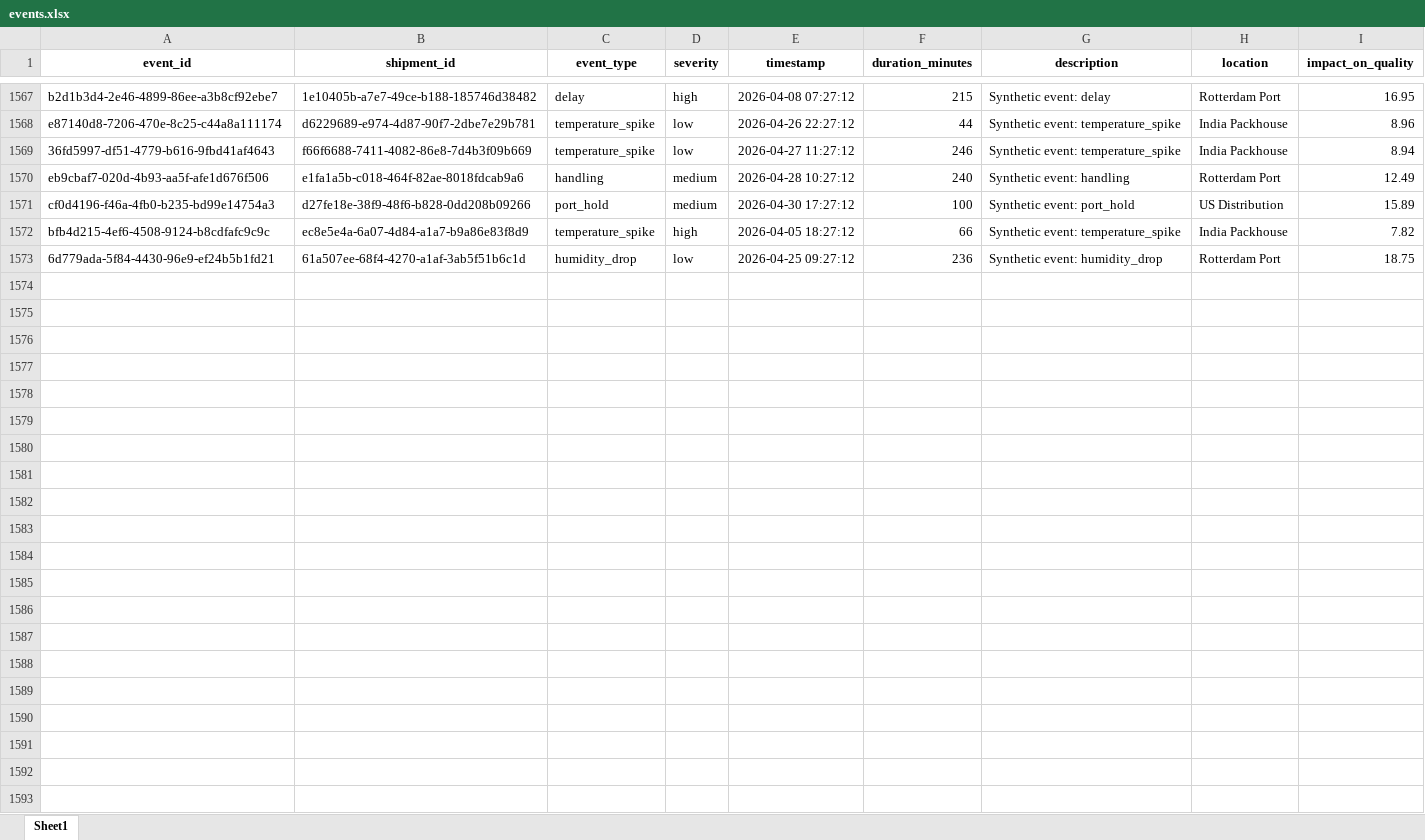
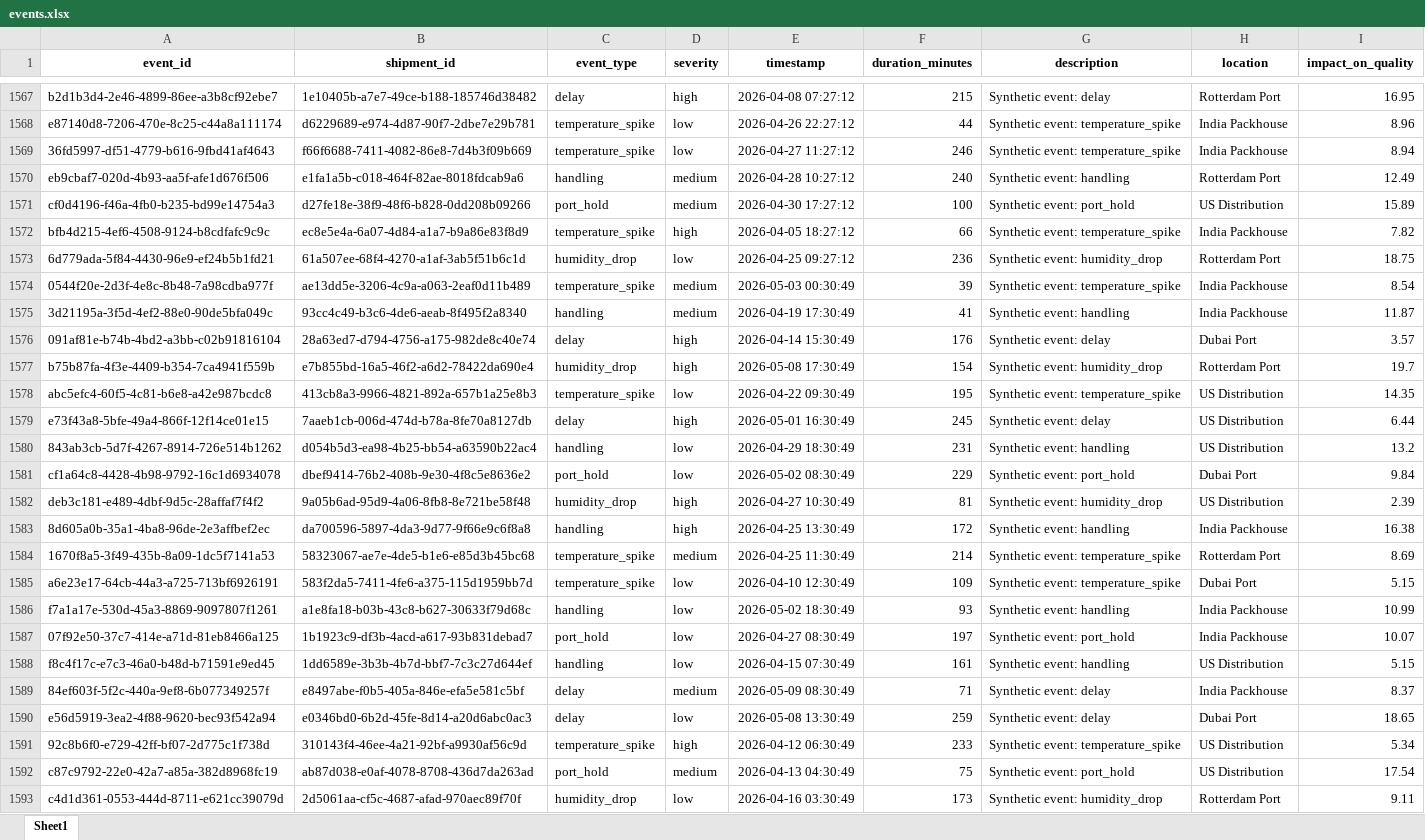
Before and after one commit to KavyaKunchaparthi/cold-chain-data-generator, an Excel workbook: events.xlsx, sheet Sheet1, drawn as a sheet; only a part is shown, gaps mark what is left out; values as stored, in another font and other column widths than the file's, no borders; the diff names each change by its address in the sheet, - before the commit and + after, or states it on an @@ line.

```diff
--- a/events.xlsx (sheet Sheet1)
+++ b/events.xlsx (sheet Sheet1)
+row 1574: 0544f20e-2d3f-4e8c-8b48-7a98cdba977f | ae13dd5e-3206-4c9a-a063-2eaf0d11b489 | temperature_spike | medium | 2026-05-03 00:30:49 | 39 | Synthetic event: temperature_spike | India Packhouse | 8.54
+row 1575: 3d21195a-3f5d-4ef2-88e0-90de5bfa049c | 93cc4c49-b3c6-4de6-aeab-8f495f2a8340 | handling | medium | 2026-04-19 17:30:49 | 41 | Synthetic event: handling | India Packhouse | 11.87
+row 1576: 091af81e-b74b-4bd2-a3bb-c02b91816104 | 28a63ed7-d794-4756-a175-982de8c40e74 | delay | high | 2026-04-14 15:30:49 | 176 | Synthetic event: delay | Dubai Port | 3.57
+row 1577: b75b87fa-4f3e-4409-b354-7ca4941f559b | e7b855bd-16a5-46f2-a6d2-78422da690e4 | humidity_drop | high | 2026-05-08 17:30:49 | 154 | Synthetic event: humidity_drop | Rotterdam Port | 19.7
+row 1578: abc5efc4-60f5-4c81-b6e8-a42e987bcdc8 | 413cb8a3-9966-4821-892a-657b1a25e8b3 | temperature_spike | low | 2026-04-22 09:30:49 | 195 | Synthetic event: temperature_spike | US Distribution | 14.35
+row 1579: e73f43a8-5bfe-49a4-866f-12f14ce01e15 | 7aaeb1cb-006d-474d-b78a-8fe70a8127db | delay | high | 2026-05-01 16:30:49 | 245 | Synthetic event: delay | US Distribution | 6.44
+row 1580: 843ab3cb-5d7f-4267-8914-726e514b1262 | d054b5d3-ea98-4b25-bb54-a63590b22ac4 | handling | low | 2026-04-29 18:30:49 | 231 | Synthetic event: handling | US Distribution | 13.2
+row 1581: cf1a64c8-4428-4b98-9792-16c1d6934078 | dbef9414-76b2-408b-9e30-4f8c5e8636e2 | port_hold | low | 2026-05-02 08:30:49 | 229 | Synthetic event: port_hold | Dubai Port | 9.84
+row 1582: deb3c181-e489-4dbf-9d5c-28affaf7f4f2 | 9a05b6ad-95d9-4a06-8fb8-8e721be58f48 | humidity_drop | high | 2026-04-27 10:30:49 | 81 | Synthetic event: humidity_drop | US Distribution | 2.39
+row 1583: 8d605a0b-35a1-4ba8-96de-2e3affbef2ec | da700596-5897-4da3-9d77-9f66e9c6f8a8 | handling | high | 2026-04-25 13:30:49 | 172 | Synthetic event: handling | India Packhouse | 16.38
+row 1584: 1670f8a5-3f49-435b-8a09-1dc5f7141a53 | 58323067-ae7e-4de5-b1e6-e85d3b45bc68 | temperature_spike | medium | 2026-04-25 11:30:49 | 214 | Synthetic event: temperature_spike | Rotterdam Port | 8.69
+row 1585: a6e23e17-64cb-44a3-a725-713bf6926191 | 583f2da5-7411-4fe6-a375-115d1959bb7d | temperature_spike | low | 2026-04-10 12:30:49 | 109 | Synthetic event: temperature_spike | Dubai Port | 5.15
+row 1586: f7a1a17e-530d-45a3-8869-9097807f1261 | a1e8fa18-b03b-43c8-b627-30633f79d68c | handling | low | 2026-05-02 18:30:49 | 93 | Synthetic event: handling | India Packhouse | 10.99
+row 1587: 07f92e50-37c7-414e-a71d-81eb8466a125 | 1b1923c9-df3b-4acd-a617-93b831debad7 | port_hold | low | 2026-04-27 08:30:49 | 197 | Synthetic event: port_hold | India Packhouse | 10.07
+row 1588: f8c4f17c-e7c3-46a0-b48d-b71591e9ed45 | 1dd6589e-3b3b-4b7d-bbf7-7c3c27d644ef | handling | low | 2026-04-15 07:30:49 | 161 | Synthetic event: handling | US Distribution | 5.15
+row 1589: 84ef603f-5f2c-440a-9ef8-6b077349257f | e8497abe-f0b5-405a-846e-efa5e581c5bf | delay | medium | 2026-05-09 08:30:49 | 71 | Synthetic event: delay | India Packhouse | 8.37
+row 1590: e56d5919-3ea2-4f88-9620-bec93f542a94 | e0346bd0-6b2d-45fe-8d14-a20d6abc0ac3 | delay | low | 2026-05-08 13:30:49 | 259 | Synthetic event: delay | Dubai Port | 18.65
+row 1591: 92c8b6f0-e729-42ff-bf07-2d775c1f738d | 310143f4-46ee-4a21-92bf-a9930af56c9d | temperature_spike | high | 2026-04-12 06:30:49 | 233 | Synthetic event: temperature_spike | US Distribution | 5.34
+row 1592: c87c9792-22e0-42a7-a85a-382d8968fc19 | ab87d038-e0af-4078-8708-436d7da263ad | port_hold | medium | 2026-04-13 04:30:49 | 75 | Synthetic event: port_hold | US Distribution | 17.54
+row 1593: c4d1d361-0553-444d-8711-e621cc39079d | 2d5061aa-cf5c-4687-afad-970aec89f70f | humidity_drop | low | 2026-04-16 03:30:49 | 173 | Synthetic event: humidity_drop | Rotterdam Port | 9.11
```
Also changed, not shown: Agent2_Quality_Risk_Report.xlsx, Agent3_Root_Cause_Report.xlsx, 6 other files.
